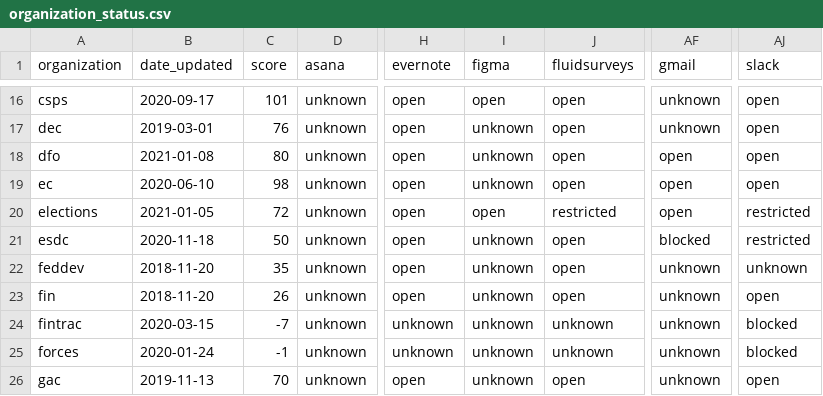
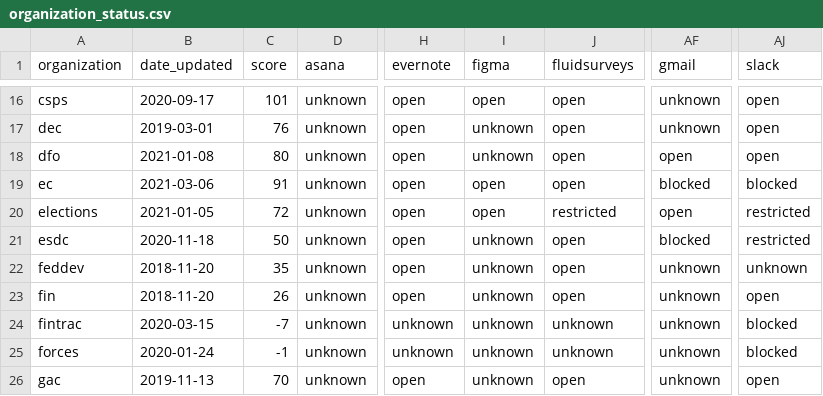
Before and after one commit to isthisblocked/isthisblockedinmydepartment.ca, a CSV file: src/data/organization_status.csv, drawn as a sheet; only a part is shown, gaps mark what is left out; the diff names each change by its address in the sheet, - before the commit and + after, or states it on an @@ line.

Commit message:
Updated data for 2021-03-08

```diff
--- a/src/data/organization_status.csv
+++ b/src/data/organization_status.csv
-B19 (date_updated): 2020-06-10
+B19 (date_updated): 2021-03-06
-C19 (score): 98
+C19 (score): 91
-I19 (figma): unknown
+I19 (figma): open
-AF19 (gmail): open
+AF19 (gmail): blocked
-AJ19 (slack): open
+AJ19 (slack): blocked
```
